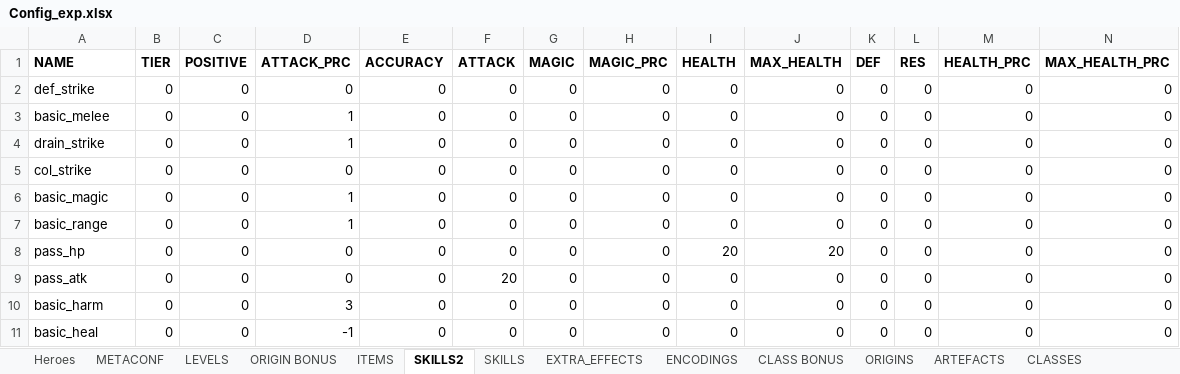
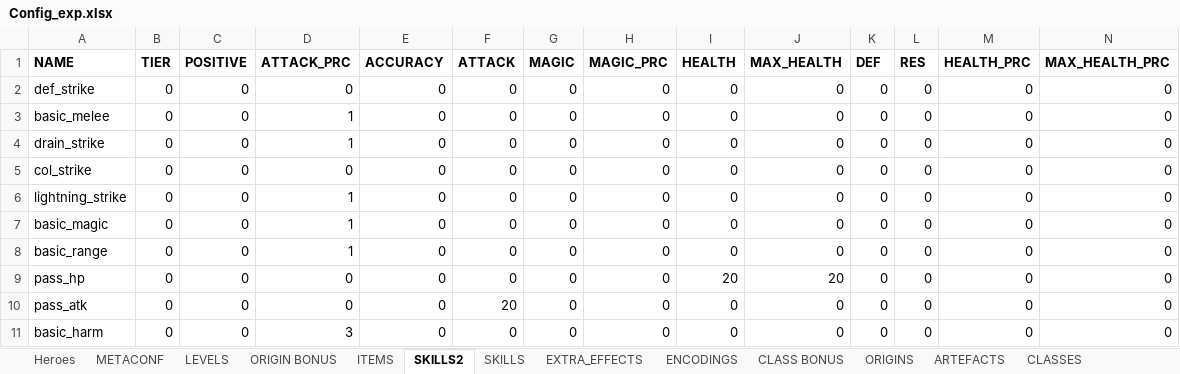
Before and after one commit to uberbax/AllForOne, an Excel workbook: Assets/StreamingAssets/Config_exp.xlsx, sheet SKILLS2, drawn as a sheet; only a part is shown; the shorter side is filled out with more unchanged rows; values as stored, in another font and other column widths than the file's, no borders; rows hold the shown columns only; the diff names each change by its address in the sheet, - before the commit and + after, or states it on an @@ line.

```diff
--- a/Assets/StreamingAssets/Config_exp.xlsx (sheet SKILLS2)
+++ b/Assets/StreamingAssets/Config_exp.xlsx (sheet SKILLS2)
+row 6: lightning_strike | 0 | 0 | 1 | 0 | 0 | 0 | 0 | 0 | 0 | 0 | 0 | 0 | 0
```
Also changed, not shown: sheet Heroes, charts or pictures, 7 other files.
